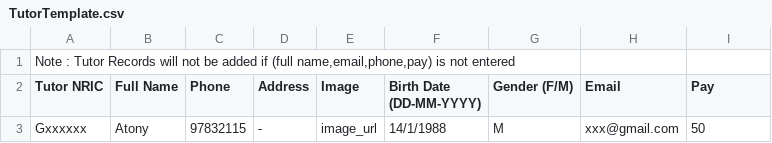
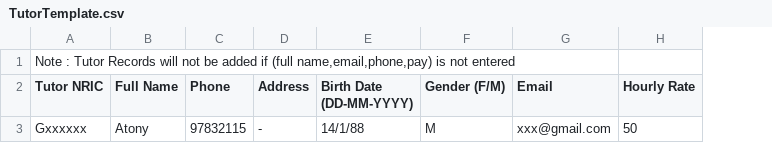
Before and after one commit to TeameXi/Thriving-Stones-Project, a CSV file: SteppingStones/src/main/webapp/assets/TutorTemplate.csv, drawn as a sheet; removed rows and columns are numbered as before the commit, all else as after; the diff names each change by its address in the sheet, - before the commit and + after, or states it on an @@ line.

```diff
--- a/SteppingStones/src/main/webapp/assets/TutorTemplate.csv
+++ b/SteppingStones/src/main/webapp/assets/TutorTemplate.csv
-column E (Image), row 3: image_url
-H2: Pay
+H2: Hourly Rate
-E3 (Birth Date (DD-MM-YYYY)): 14/1/1988
+E3 (Birth Date (DD-MM-YYYY)): 14/1/88
```
Also changed, not shown: SteppingStones/src/main/webapp/assets/StudentTemplate.csv, 11 other files.
